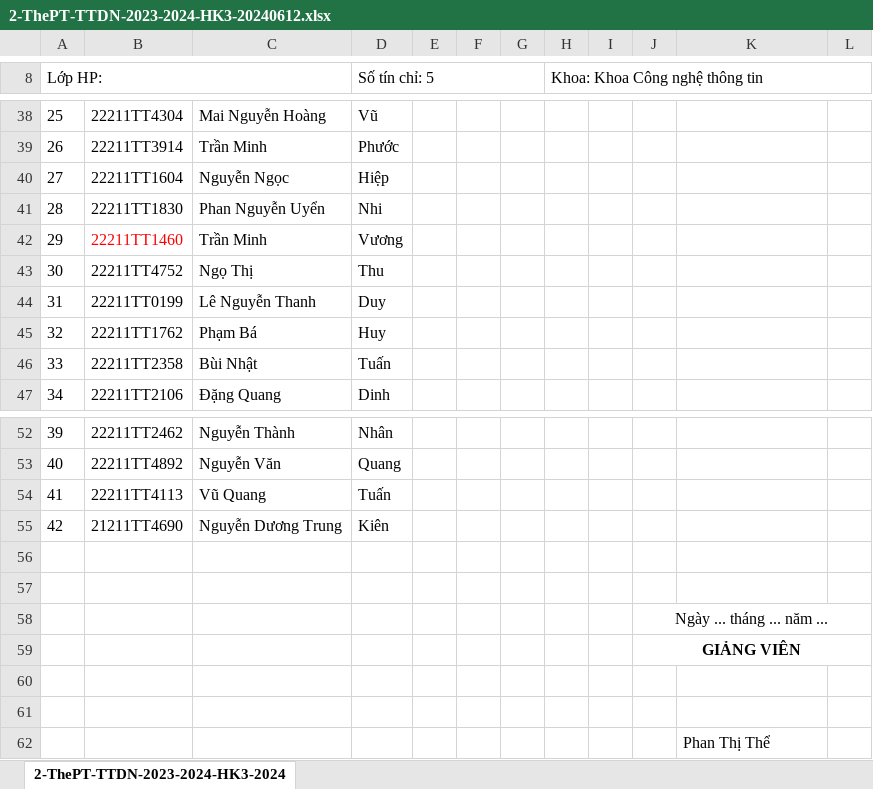
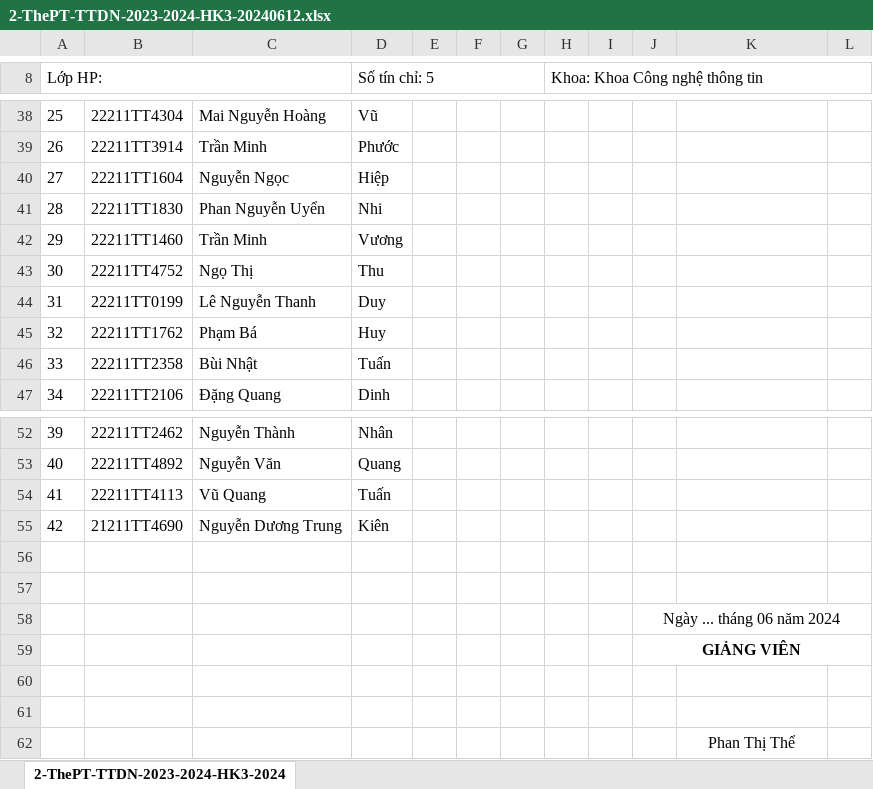
Before and after one commit to tailieuweb/project-fit, an Excel workbook: 8-courses/2023-2024-HK3-TTDN/2-ThePT-TTDN-2023-2024-HK3-20240612.xlsx, sheet 2-ThePT-TTDN-2023-2024-HK3-2024, drawn as a sheet; only a part is shown, gaps mark what is left out; values as stored, in another font and other column widths than the file's, no borders; the diff names each change by its address in the sheet, - before the commit and + after, or states it on an @@ line.

```diff
--- a/8-courses/2023-2024-HK3-TTDN/2-ThePT-TTDN-2023-2024-HK3-20240612.xlsx (sheet 2-ThePT-TTDN-2023-2024-HK3-2024)
+++ b/8-courses/2023-2024-HK3-TTDN/2-ThePT-TTDN-2023-2024-HK3-20240612.xlsx (sheet 2-ThePT-TTDN-2023-2024-HK3-2024)
-B42 text colour: #FF0000
+B42 text colour: black
-J58: Ngày ... tháng ... năm ...
+J58: Ngày ... tháng 06 năm 2024
-K62 alignment: left
+K62 alignment: center
```
Also changed, not shown: 8-courses/2023-2024-HK3-TTDN/12-ThangLH-TTDN-2023-2024-HK3-20240612.xlsx, 8-courses/2023-2024-HK3-TTDN/6-ThaiTB-TTDN-2023-2024-HK3-20240612.xlsx, 13 other files.
